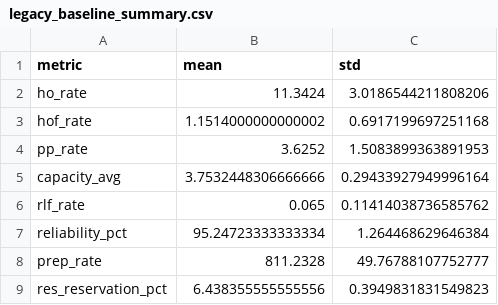
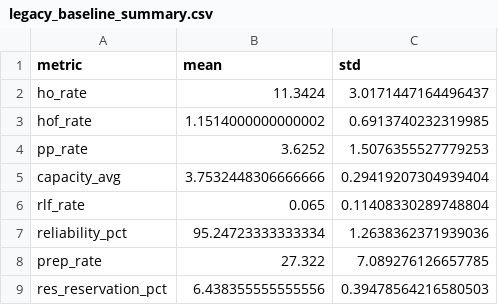
Before and after one commit to gerardgrau/Distributional-RL-for-LTM-Handover, a CSV file: results/final_metrics/legacy_baseline_summary.csv, drawn as a sheet.

Commit message:
data(metrics): correct legacy LTM prep-rate to entering-transition count
Count only 0->1 out-of-sync entering transitions (Matlab uses >0): prep_rate
27.3/min instead of the occupancy-derived 811; all other KPI means unchanged.

```diff
--- a/results/final_metrics/legacy_baseline_summary.csv
+++ b/results/final_metrics/legacy_baseline_summary.csv
@@ -1,9 +1,9 @@
 metric,mean,std
-ho_rate,11.3424,3.0186544211808206
-hof_rate,1.1514000000000002,0.6917199697251168
-pp_rate,3.6252,1.5083899363891953
-capacity_avg,3.7532448306666666,0.29433927949996164
-rlf_rate,0.065,0.11414038736585762
-reliability_pct,95.24723333333334,1.264468629646384
-prep_rate,811.2328,49.76788107752777
-res_reservation_pct,6.438355555555556,0.3949831831549823
+ho_rate,11.3424,3.0171447164496437
+hof_rate,1.1514000000000002,0.6913740232319985
+pp_rate,3.6252,1.5076355527779253
+capacity_avg,3.7532448306666666,0.29419207304939404
+rlf_rate,0.065,0.11408330289748804
+reliability_pct,95.24723333333334,1.2638362371939036
+prep_rate,27.322,7.089276126657785
+res_reservation_pct,6.438355555555556,0.39478564216580503
```
